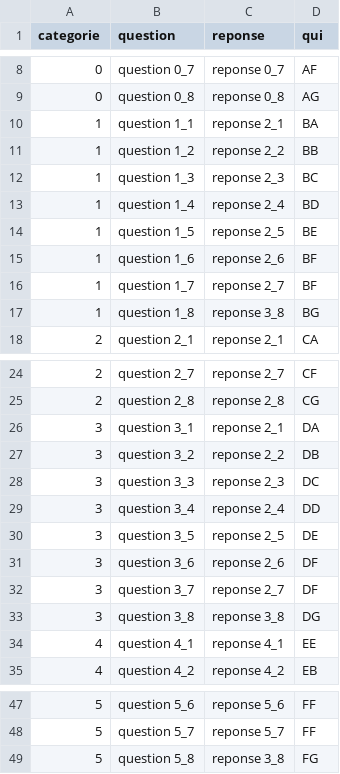
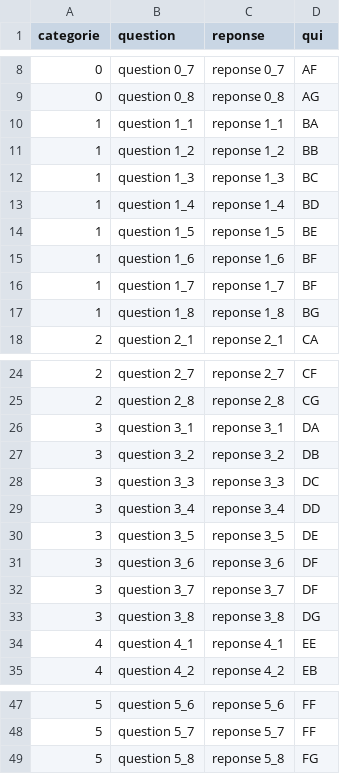
Before and after one commit to lucietroussellier/SVTrivial_data, a CSV file: 2023_test.csv, drawn as a sheet; only a part is shown, gaps mark what is left out.

Commit message:
correction reponses test

```diff
--- a/2023_test.csv
+++ b/2023_test.csv
@@ -9,10 +9,10 @@ categorie, question, reponse, qui
 0 ,question 0_8, reponse 0_8, AG
-1 ,question 1_1, reponse 2_1, BA
-1 ,question 1_2, reponse 2_2, BB
-1 ,question 1_3, reponse 2_3, BC
-1 ,question 1_4, reponse 2_4, BD
-1 ,question 1_5, reponse 2_5, BE
-1 ,question 1_6, reponse 2_6, BF
-1 ,question 1_7, reponse 2_7, BF
-1 ,question 1_8, reponse 3_8, BG
+1 ,question 1_1, reponse 1_1, BA
+1 ,question 1_2, reponse 1_2, BB
+1 ,question 1_3, reponse 1_3, BC
+1 ,question 1_4, reponse 1_4, BD
+1 ,question 1_5, reponse 1_5, BE
+1 ,question 1_6, reponse 1_6, BF
+1 ,question 1_7, reponse 1_7, BF
+1 ,question 1_8, reponse 1_8, BG
 2 ,question 2_1, reponse 2_1, CA
@@ -25,9 +25,9 @@ categorie, question, reponse, qui
 2 ,question 2_8, reponse 2_8, CG
-3 ,question 3_1, reponse 2_1, DA
-3 ,question 3_2, reponse 2_2, DB
-3 ,question 3_3, reponse 2_3, DC
-3 ,question 3_4, reponse 2_4, DD
-3 ,question 3_5, reponse 2_5, DE
-3 ,question 3_6, reponse 2_6, DF
-3 ,question 3_7, reponse 2_7, DF
+3 ,question 3_1, reponse 3_1, DA
+3 ,question 3_2, reponse 3_2, DB
+3 ,question 3_3, reponse 3_3, DC
+3 ,question 3_4, reponse 3_4, DD
+3 ,question 3_5, reponse 3_5, DE
+3 ,question 3_6, reponse 3_6, DF
+3 ,question 3_7, reponse 3_7, DF
 3 ,question 3_8, reponse 3_8, DG
@@ -48,2 +48,2 @@ categorie, question, reponse, qui
 5 ,question 5_7, reponse 5_7, FF
-5 ,question 5_8, reponse 3_8, FG
+5 ,question 5_8, reponse 5_8, FG
```
